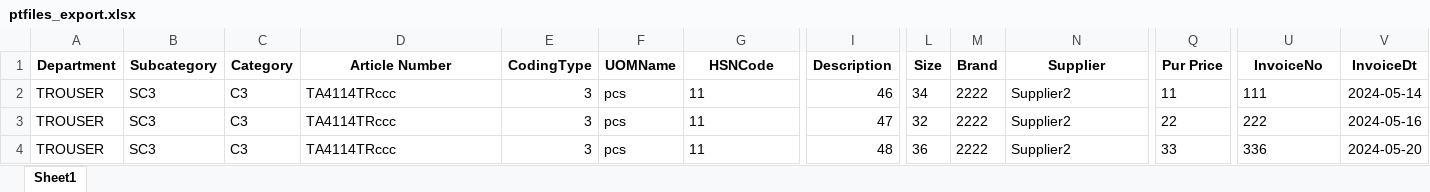
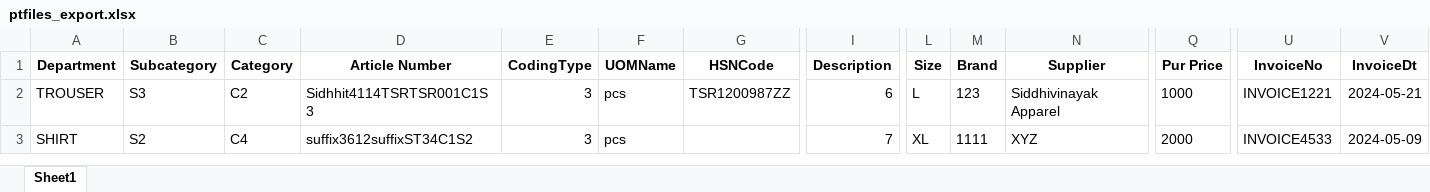
Before and after one commit to Moneyeem-ai/dimple_collection_business_pipeline, an Excel workbook: data/ptfiles_export.xlsx, sheet Sheet1, drawn as a sheet; only a part is shown, gaps mark what is left out; values as stored, in another font and other column widths than the file's, no borders; removed rows and columns are numbered as before the commit, all else as after; rows hold the shown columns only; the diff names each change by its address in the sheet, - before the commit and + after, or states it on an @@ line.

Commit message:
pur price mapping fix

```diff
--- a/data/ptfiles_export.xlsx (sheet Sheet1)
+++ b/data/ptfiles_export.xlsx (sheet Sheet1)
-row 2: TROUSER | SC3 | C3 | TA4114TRccc | 3 | pcs | 11 | 46 | 34 | 2222 | Supplier2 | 11 | 111 | 2024-05-14
-B2 (Subcategory): SC3
+B2 (Subcategory): S3
-C2 (Category): C3
+C2 (Category): C2
-D2 (Article Number): TA4114TRccc
+D2 (Article Number): Sidhhit4114TSRTSR001C1S3
-G2 (HSNCode): 11
+G2 (HSNCode): TSR1200987ZZ
-I2 (Description): 47
+I2 (Description): 6
-L2 (Size): 32
+L2 (Size): L
-M2 (Brand): 2222
+M2 (Brand): 123
-N2 (Supplier): Supplier2
+N2 (Supplier): Siddhivinayak Apparel
-Q2 (Pur Price): 22
+Q2 (Pur Price): 1000
-U2 (InvoiceNo): 222
+U2 (InvoiceNo): INVOICE1221
-V2 (InvoiceDt): 2024-05-16
+V2 (InvoiceDt): 2024-05-21
-row 4: TROUSER | SC3 | C3 | TA4114TRccc | 3 | pcs | 11 | 48 | 36 | 2222 | Supplier2 | 33 | 336 | 2024-05-20
+row 3: SHIRT | S2 | C4 | suffix3612suffixST34C1S2 | 3 | pcs |  | 7 | XL | 1111 | XYZ | 2000 | INVOICE4533 | 2024-05-09
```
Also changed, not shown: 2 other files.
